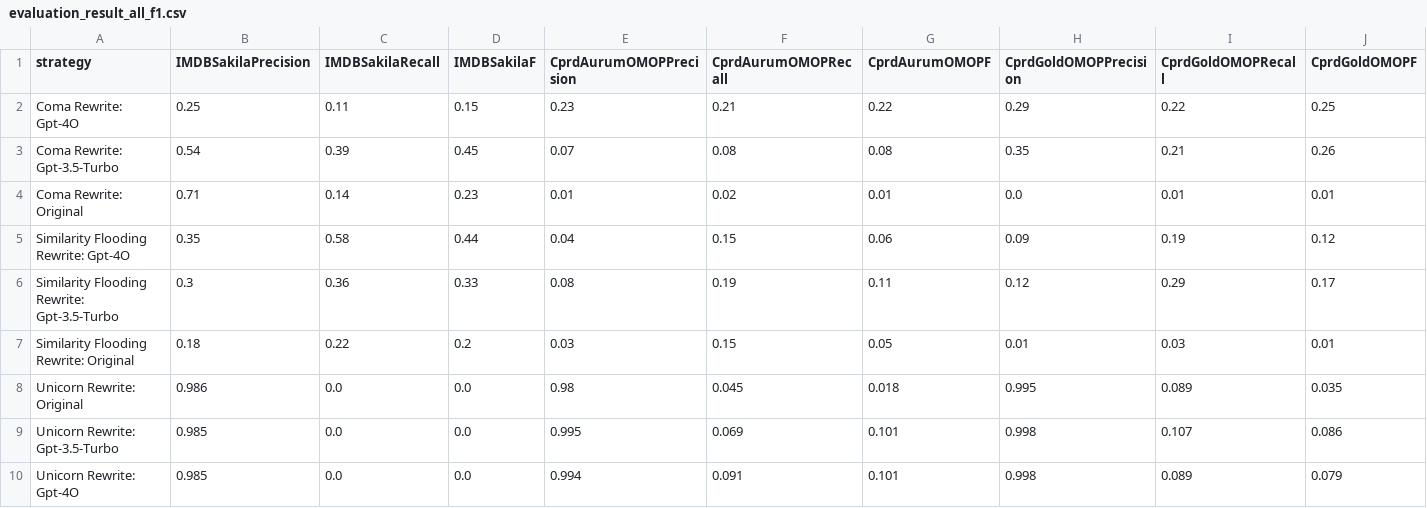
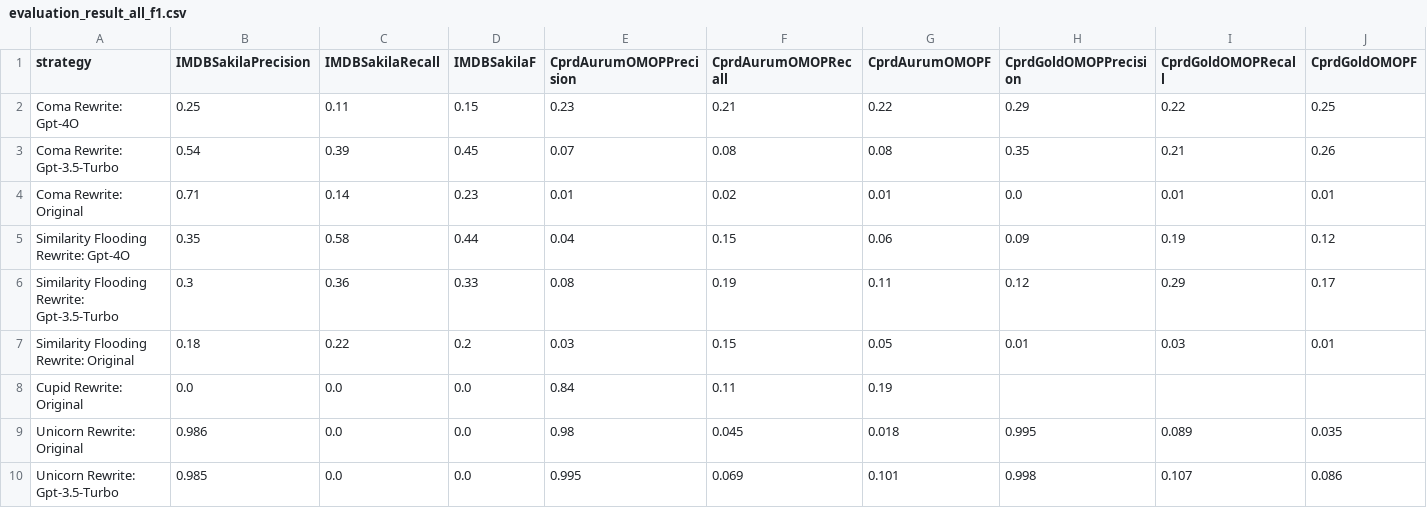
Before and after one commit to knowledge-fusion/LLMatch, a CSV file: dataset/match_result/evaluation_result_all_f1.csv, drawn as a sheet; only a part is shown; the shorter side is filled out with more unchanged rows; rows hold the shown columns only; the diff names each change by its address in the sheet, - before the commit and + after, or states it on an @@ line.

```diff
--- a/dataset/match_result/evaluation_result_all_f1.csv
+++ b/dataset/match_result/evaluation_result_all_f1.csv
+row 8: Cupid Rewrite: Original | 0.0 | 0.0 | 0.0 | 0.84 | 0.11 | 0.19
```
Also changed, not shown: 6 other files.
